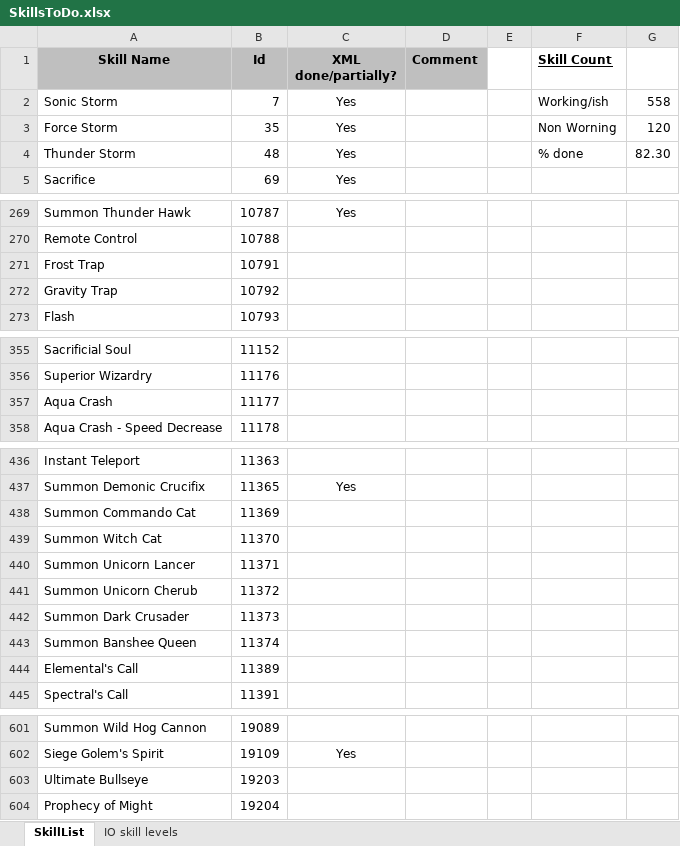
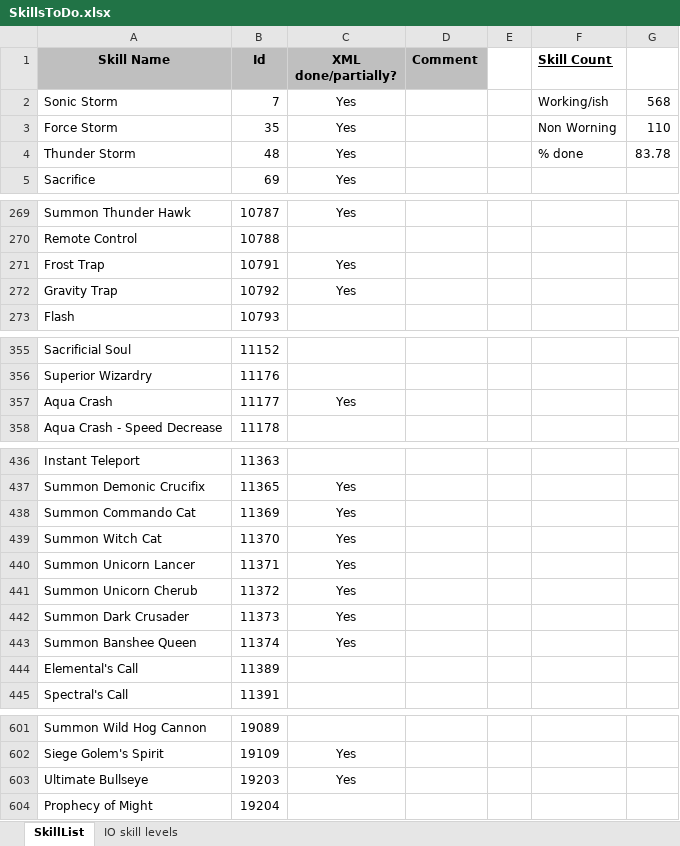
Before and after one commit to Enryu99/L2jMobius-01-11, an Excel workbook: trunk/dist/game/data/stats/skills/SkillsToDo.xlsx, sheet SkillList, drawn as a sheet; only a part is shown, gaps mark what is left out; values as stored, in another font and other column widths than the file's, no borders; the diff names each change by its address in the sheet, - before the commit and + after, or states it on an @@ line.

Commit message:
Call Skill Frost Trap, Gravity Trap and NPCs. Contributed by ishand.

```diff
--- a/trunk/dist/game/data/stats/skills/SkillsToDo.xlsx (sheet SkillList)
+++ b/trunk/dist/game/data/stats/skills/SkillsToDo.xlsx (sheet SkillList)
-G2: 558
+G2: 568
-G3: 120
+G3: 110
-G4: 82.30
+G4: 83.78
-C271:C272 (XML done/partially?): (empty)
+C271:C272 (XML done/partially?): Yes
-C357 (XML done/partially?): (empty)
+C357 (XML done/partially?): Yes
-C438:C443 (XML done/partially?): (empty)
+C438:C443 (XML done/partially?): Yes
-C603 (XML done/partially?): (empty)
+C603 (XML done/partially?): Yes
```
Also changed, not shown: 3 other files.
